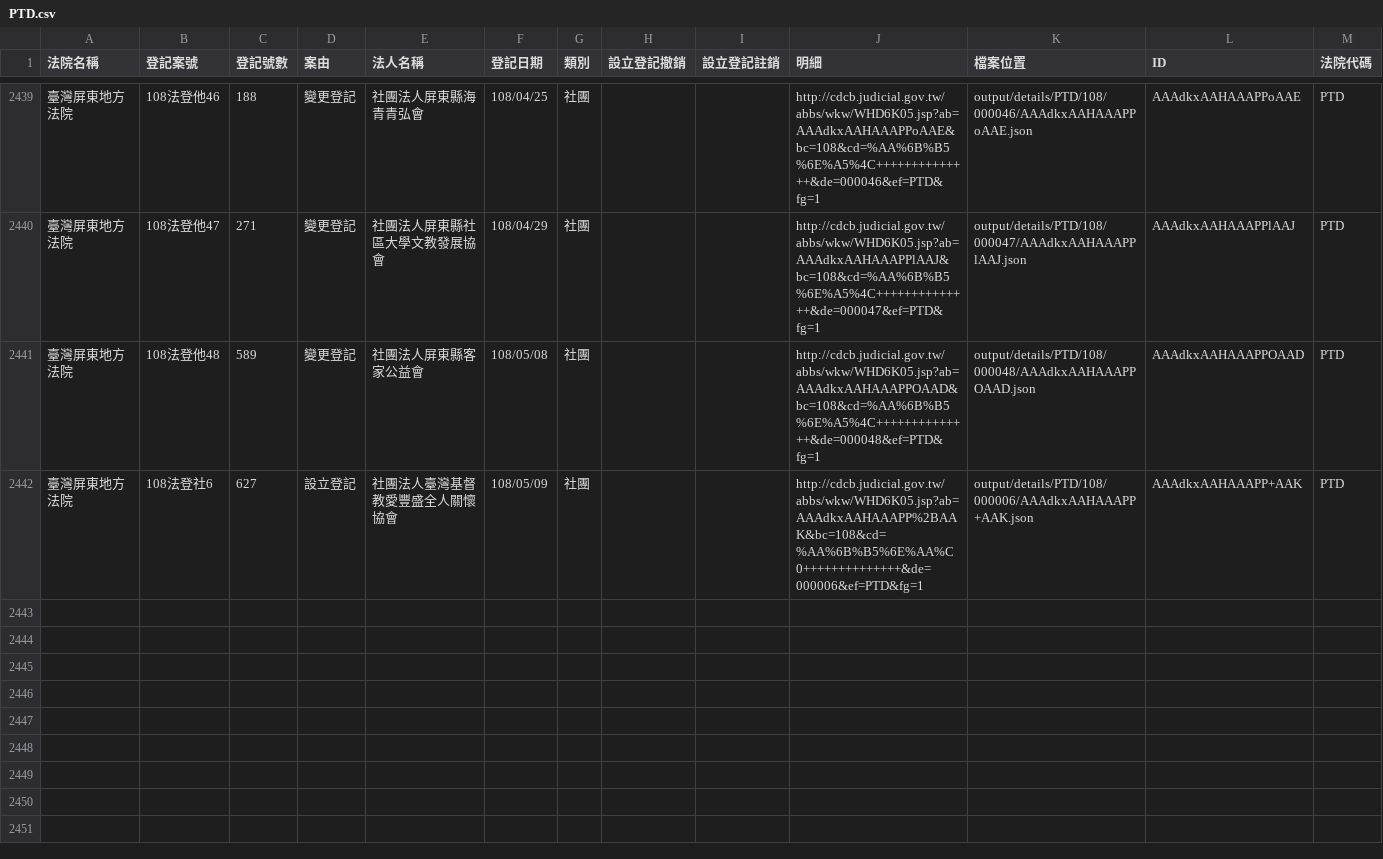
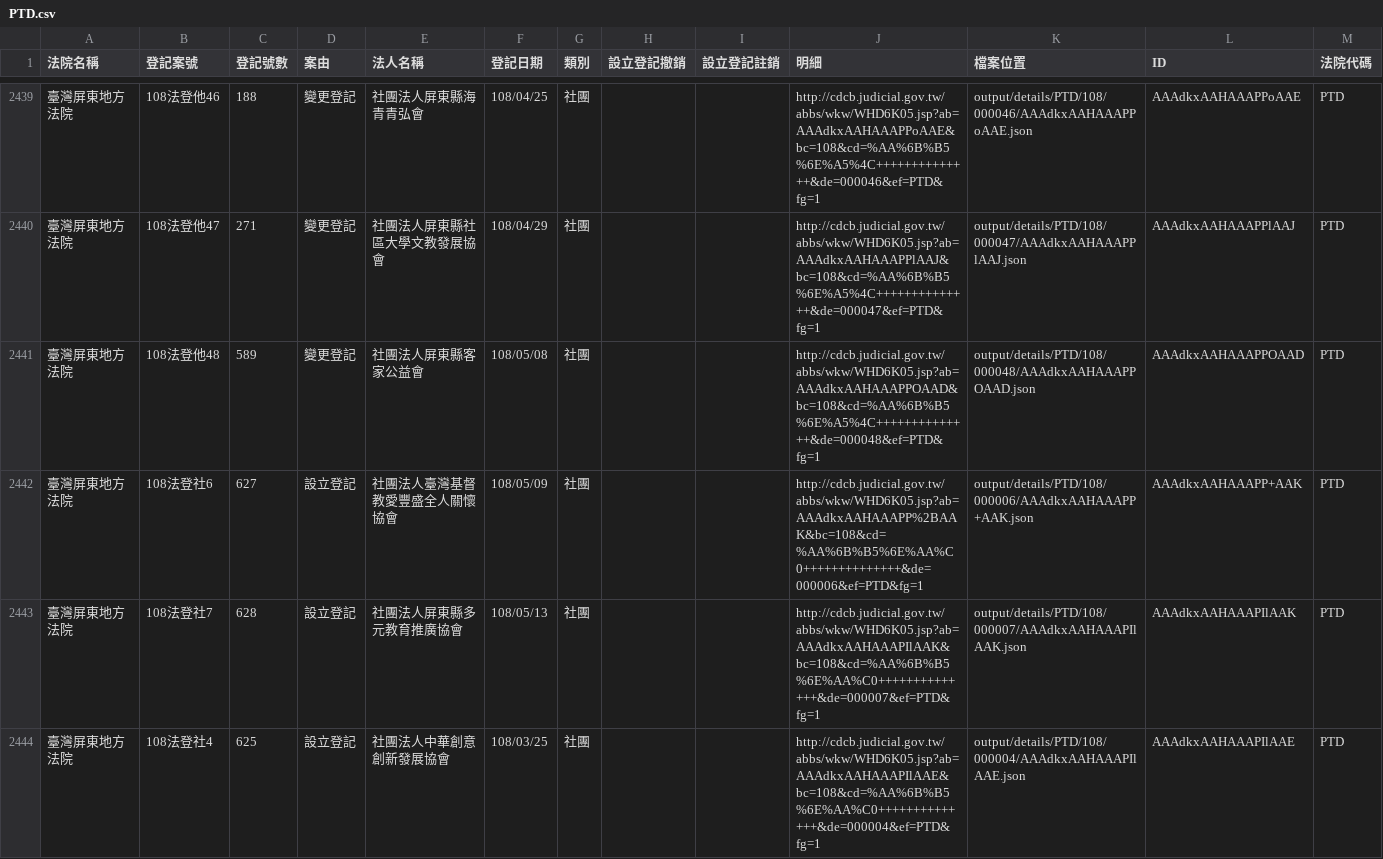
Before and after one commit to g0v/foundationtw, a CSV file: output/lists/PTD.csv, drawn as a sheet; only a part is shown, gaps mark what is left out.

```diff
--- a/output/lists/PTD.csv
+++ b/output/lists/PTD.csv
@@ -2442 +2442,3 @@
 臺灣屏東地方法院,108法登社6,627,設立登記,社團法人臺灣基督教愛豐盛全人關懷協會,108/05/09,社團,,,http://cdcb.judicial.gov.tw/abbs/wkw/WHD6K05.jsp?ab=AAAdkxAAHAAAPP%2BAAK&bc=108&cd=%AA%6B%B5%6E%AA%C0++++++++++++++&de=000006&ef=PTD&fg=1,output/details/PTD/108/000006/AAAdkxAAHAAAPP+AAK.json,AAAdkxAAHAAAPP+AAK,PTD
+臺灣屏東地方法院,108法登社7,628,設立登記,社團法人屏東縣多元教育推廣協會,108/05/13,社團,,,http://cdcb.judicial.gov.tw/abbs/wkw/WHD6K05.jsp?ab=AAAdkxAAHAAAPIlAAK&bc=108&cd=%AA%6B%B5%6E%AA%C0++++++++++++++&de=000007&ef=PTD&fg=1,output/details/PTD/108/000007/AAAdkxAAHAAAPIlAAK.json,AAAdkxAAHAAAPIlAAK,PTD
+臺灣屏東地方法院,108法登社4,625,設立登記,社團法人中華創意創新發展協會,108/03/25,社團,,,http://cdcb.judicial.gov.tw/abbs/wkw/WHD6K05.jsp?ab=AAAdkxAAHAAAPIlAAE&bc=108&cd=%AA%6B%B5%6E%AA%C0++++++++++++++&de=000004&ef=PTD&fg=1,output/details/PTD/108/000004/AAAdkxAAHAAAPIlAAE.json,AAAdkxAAHAAAPIlAAE,PTD
```
Also changed, not shown: output/lists/CTD.csv, output/lists/HLD.csv, 48 other files.
